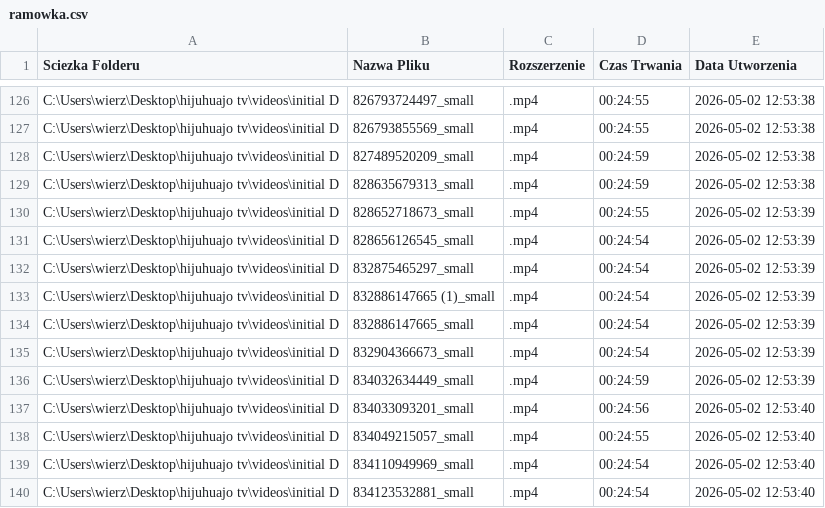
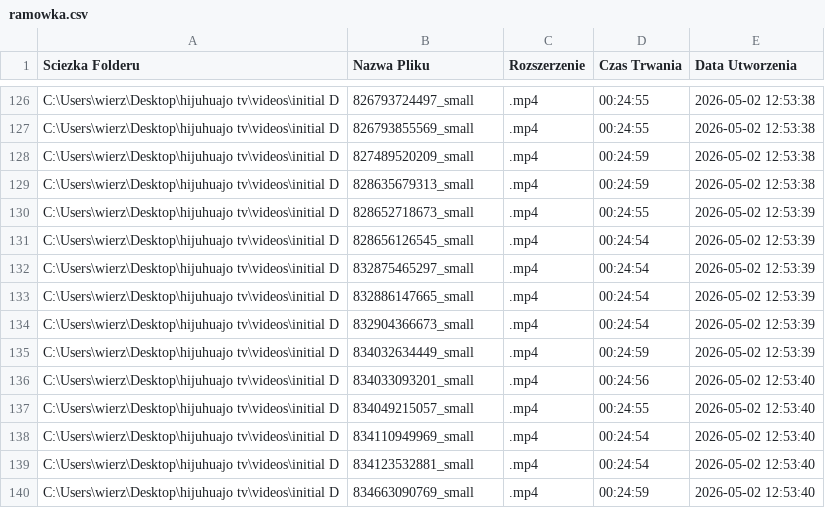
Before and after one commit to PogromcaEV01/hijuhuajo-tv, a CSV file: ramowka.csv, drawn as a sheet; only a part is shown, gaps mark what is left out; the shorter side is filled out with more unchanged rows.

Commit message:
Update ramowka.csv

```diff
--- a/ramowka.csv
+++ b/ramowka.csv
@@ -132,3 +132,2 @@
 "C:\Users\wierz\Desktop\hijuhuajo tv\videos\initial D";"832875465297_small";".mp4";"00:24:54";"2026-05-02 12:53:39"
-"C:\Users\wierz\Desktop\hijuhuajo tv\videos\initial D";"832886147665 (1)_small";".mp4";"00:24:54";"2026-05-02 12:53:39"
 "C:\Users\wierz\Desktop\hijuhuajo tv\videos\initial D";"832886147665_small";".mp4";"00:24:54";"2026-05-02 12:53:39"
```
